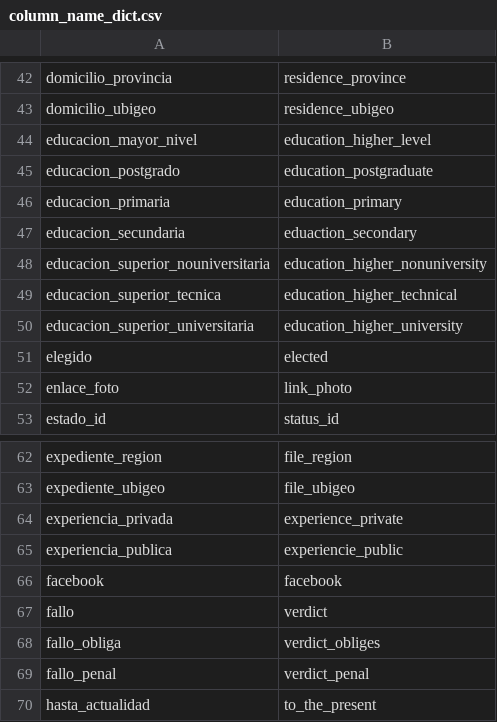
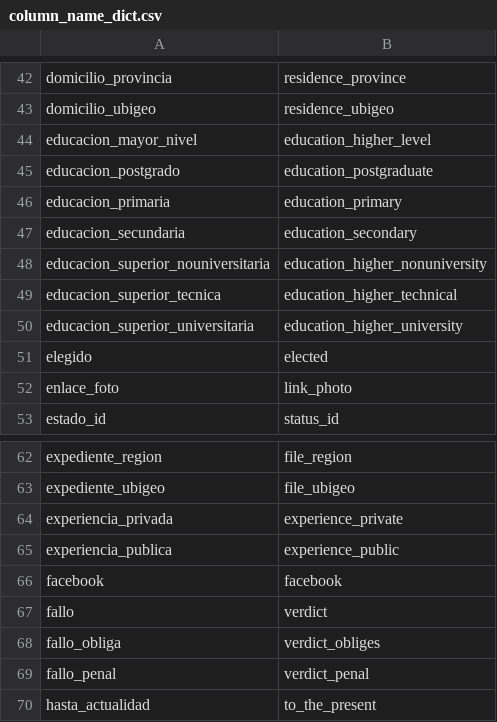
Before and after one commit to openpolitica/open-tracker-devops, a CSV file: database/column_name_dict.csv, drawn as a sheet; only a part is shown, gaps mark what is left out.

Commit message:
Fix typo in columns name

```diff
--- a/database/column_name_dict.csv
+++ b/database/column_name_dict.csv
@@ -46,3 +46,3 @@ educacion_postgrado,education_postgraduate
 educacion_primaria,education_primary
-educacion_secundaria,eduaction_secondary
+educacion_secundaria,education_secondary
 educacion_superior_nouniversitaria,education_higher_nonuniversity
@@ -64,3 +64,3 @@ expediente_ubigeo,file_ubigeo
 experiencia_privada,experience_private
-experiencia_publica,experiencie_public
+experiencia_publica,experience_public
 facebook,facebook
```
